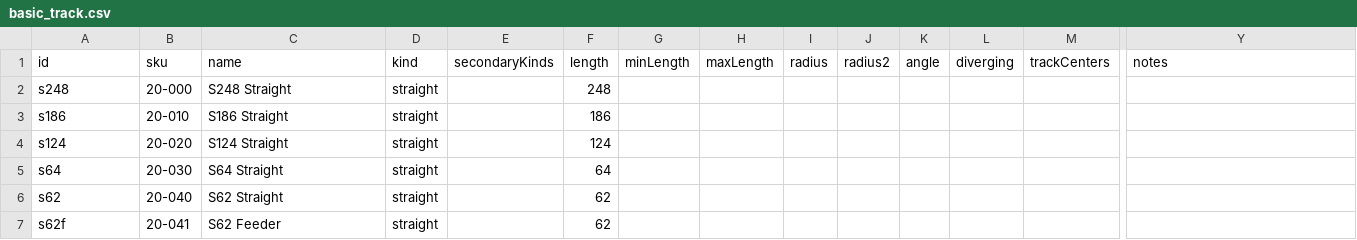
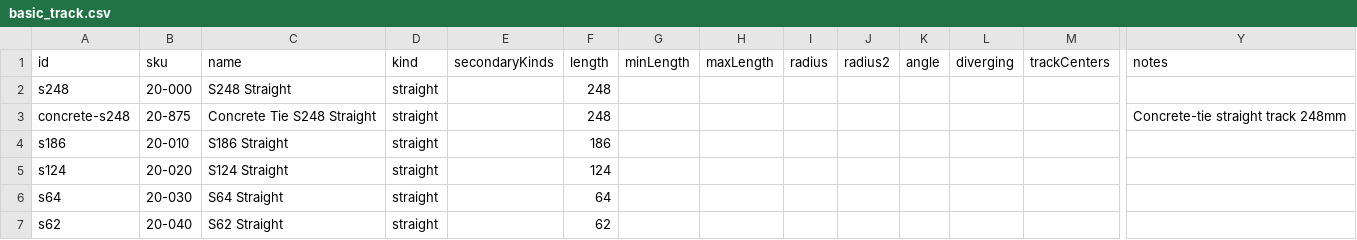
Before and after one commit to bwshockley/unitrack-planner, a CSV file: data/unitrack-csv/packs/basic_track.csv, drawn as a sheet; only a part is shown, gaps mark what is left out; the shorter side is filled out with more unchanged rows; rows hold the shown columns only; the diff names each change by its address in the sheet, - before the commit and + after, or states it on an @@ line.

```diff
--- a/data/unitrack-csv/packs/basic_track.csv
+++ b/data/unitrack-csv/packs/basic_track.csv
+row 3: concrete-s248 | 20-875 | Concrete Tie S248 Straight | straight |  | 248 |  |  |  |  |  |  |  | Concrete-tie straight track 248mm
```
Also changed, not shown: data/unitrack-csv/packs/bridges_viaducts.csv, data/unitrack-csv/packs/double_track.csv, 11 other files.
